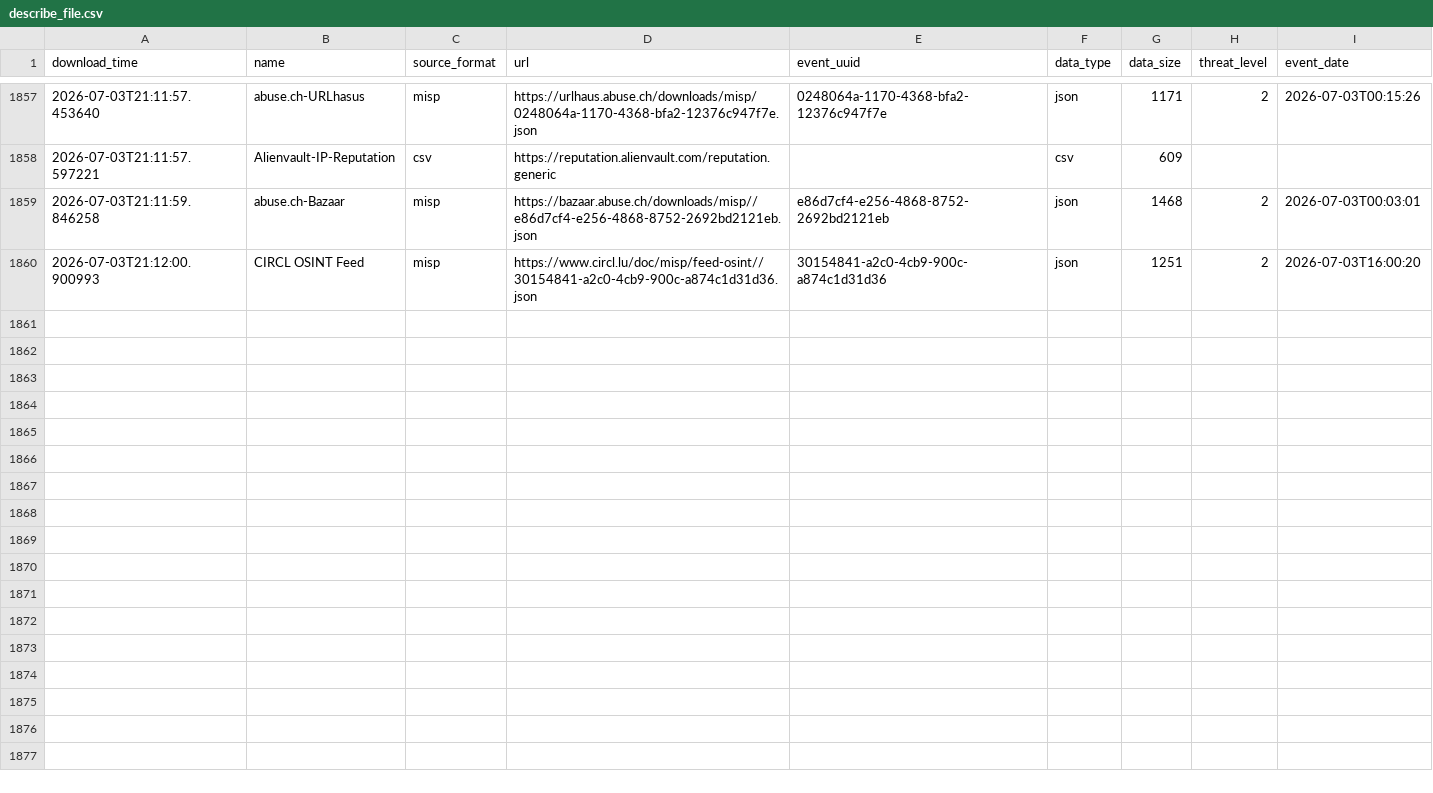
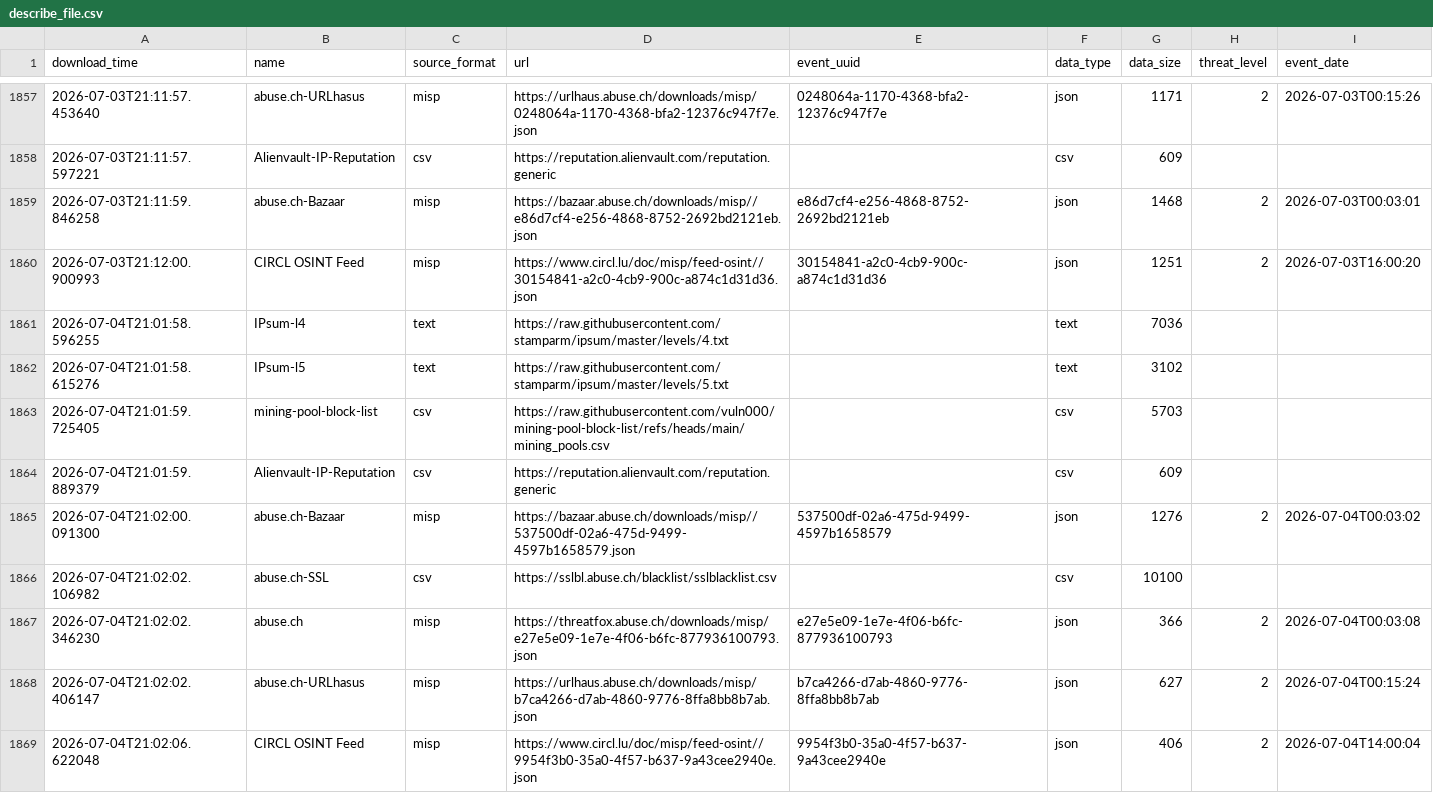
Before and after one commit to vuln000/FinalThreatFeed, a CSV file: output/describe_file.csv, drawn as a sheet; only a part is shown, gaps mark what is left out.

```diff
--- a/output/describe_file.csv
+++ b/output/describe_file.csv
@@ -1860 +1860,10 @@ download_time,name,source_format,url,event_uuid,data_type,data_size,threat_level
 2026-07-03T21:12:00.900993,CIRCL OSINT Feed,misp,https://www.circl.lu/doc/misp/feed-osint//30154841-a2c0-4cb9-900c-a874c1d31d36.json,30154841-a2c0-4cb9-900c-a874c1d31d36,json,1251,2,2026-07-03T16:00:20
+2026-07-04T21:01:58.596255,IPsum-l4,text,https://raw.githubusercontent.com/stamparm/ipsum/master/levels/4.txt,,text,7036,,
+2026-07-04T21:01:58.615276,IPsum-l5,text,https://raw.githubusercontent.com/stamparm/ipsum/master/levels/5.txt,,text,3102,,
+2026-07-04T21:01:59.725405,mining-pool-block-list,csv,https://raw.githubusercontent.com/vuln000/mining-pool-block-list/refs/heads/main/mining_pools.csv,,csv,5703,,
+2026-07-04T21:01:59.889379,Alienvault-IP-Reputation,csv,https://reputation.alienvault.com/reputation.generic,,csv,609,,
+2026-07-04T21:02:00.091300,abuse.ch-Bazaar,misp,https://bazaar.abuse.ch/downloads/misp//537500df-02a6-475d-9499-4597b1658579.json,537500df-02a6-475d-9499-4597b1658579,json,1276,2,2026-07-04T00:03:02
+2026-07-04T21:02:02.106982,abuse.ch-SSL,csv,https://sslbl.abuse.ch/blacklist/sslblacklist.csv,,csv,10100,,
+2026-07-04T21:02:02.346230,abuse.ch,misp,https://threatfox.abuse.ch/downloads/misp/e27e5e09-1e7e-4f06-b6fc-877936100793.json,e27e5e09-1e7e-4f06-b6fc-877936100793,json,366,2,2026-07-04T00:03:08
+2026-07-04T21:02:02.406147,abuse.ch-URLhasus,misp,https://urlhaus.abuse.ch/downloads/misp/b7ca4266-d7ab-4860-9776-8ffa8bb8b7ab.json,b7ca4266-d7ab-4860-9776-8ffa8bb8b7ab,json,627,2,2026-07-04T00:15:24
+2026-07-04T21:02:06.622048,CIRCL OSINT Feed,misp,https://www.circl.lu/doc/misp/feed-osint//9954f3b0-35a0-4f57-b637-9a43cee2940e.json,9954f3b0-35a0-4f57-b637-9a43cee2940e,json,406,2,2026-07-04T14:00:04
```
Also changed, not shown: 1 other file.
